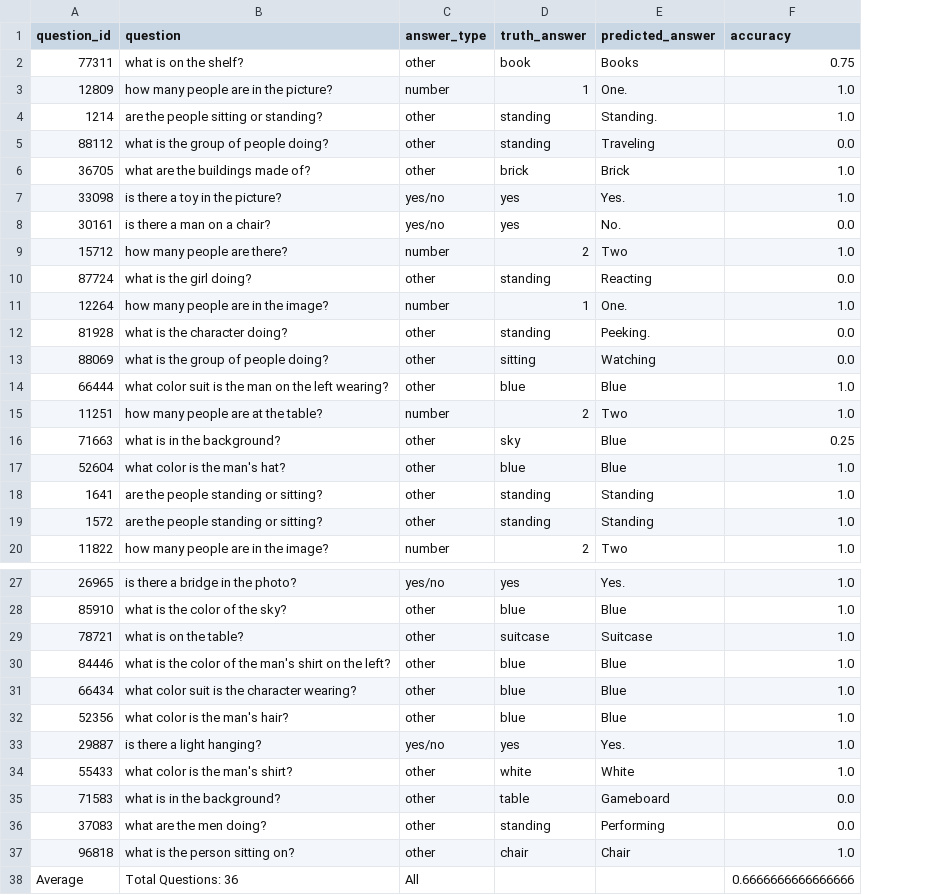
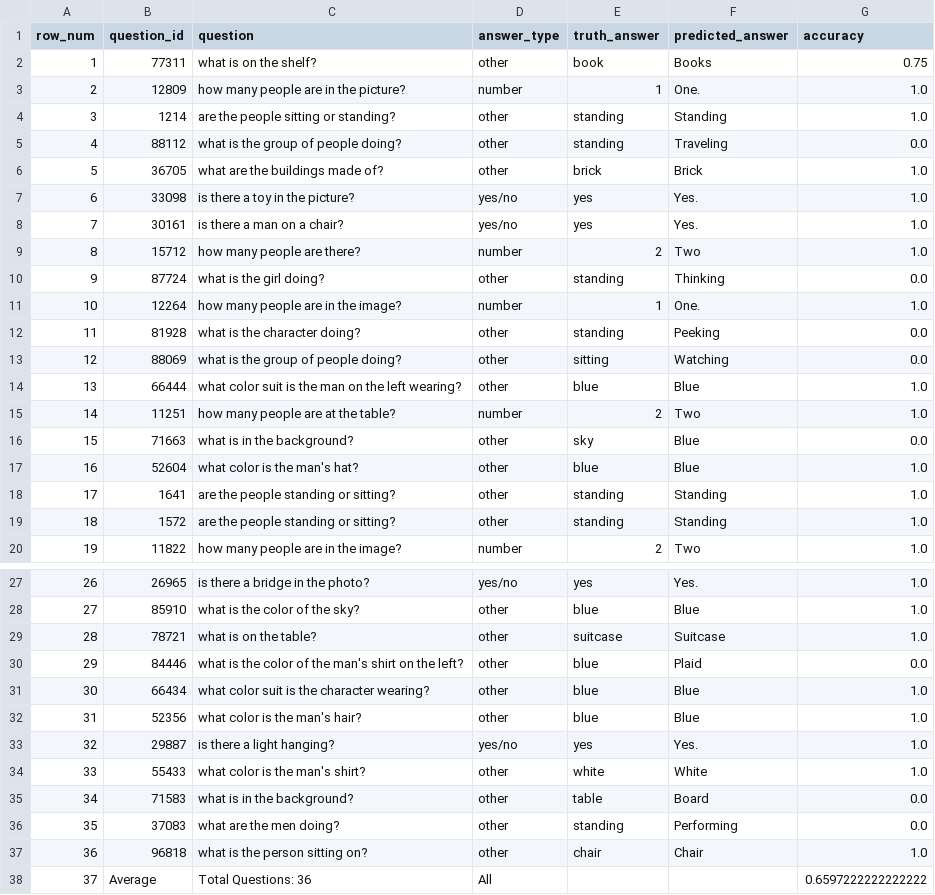
Before and after one commit to tongwu17/Multi_Agent_Cartoon, a CSV file: results/simpsons_multi_agent_gpt_4o_mini.csv, drawn as a sheet; only a part is shown, gaps mark what is left out; addresses are those after the commit; the diff covers the shown part only; the diff names each change by its address in the sheet, - before the commit and + after, or states it on an @@ line.

```diff
--- a/results/simpsons_multi_agent_gpt_4o_mini.csv
+++ b/results/simpsons_multi_agent_gpt_4o_mini.csv
+column A (row_num), rows 2-20: 1 | 2 | 3 | 4 | 5 | 6 | 7 | 8 | 9 | 10 | 11 | 12 | 13 | 14 | 15 | 16 | 17 | 18 | 19; rows 27-38: 26 | 27 | 28 | 29 | 30 | 31 | 32 | 33 | 34 | 35 | 36 | 37
-F4 (predicted_answer): Standing.
+F4 (predicted_answer): Standing
-F8 (predicted_answer): No.
+F8 (predicted_answer): Yes.
-G8 (accuracy): 0.0
+G8 (accuracy): 1.0
-F10 (predicted_answer): Reacting
+F10 (predicted_answer): Thinking
-F12 (predicted_answer): Peeking.
+F12 (predicted_answer): Peeking
-G16 (accuracy): 0.25
+G16 (accuracy): 0.0
-F30 (predicted_answer): Blue
+F30 (predicted_answer): Plaid
-G30 (accuracy): 1.0
+G30 (accuracy): 0.0
-F35 (predicted_answer): Gameboard
+F35 (predicted_answer): Board
-G38 (accuracy): 0.6666666666666666
+G38 (accuracy): 0.6597222222222222
```
Also changed, not shown: 2 edited cells elsewhere in this file, results/pororo_multi_agent_claude_3_5_haiku_20241022.csv, results/pororo_multi_agent_gpt_4o_mini.csv, 9 other files.
